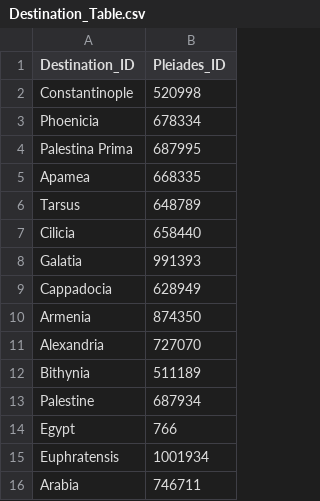
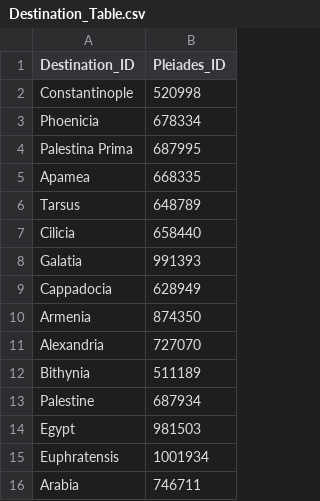
Before and after one commit to isaw-ga-3024/isaw-ga-3024.github.io, a CSV file: Papadimitriou-Mikael-mikepnyu/Libanius/Tables/CSV/Destination_Table.csv, drawn as a sheet.

Commit message:
Update to Egypt

```diff
--- a/Papadimitriou-Mikael-mikepnyu/Libanius/Tables/CSV/Destination_Table.csv
+++ b/Papadimitriou-Mikael-mikepnyu/Libanius/Tables/CSV/Destination_Table.csv
@@ -13,3 +13,3 @@ Bithynia,511189
 Palestine,687934
-Egypt,766
+Egypt,981503
 Euphratensis,1001934
```
